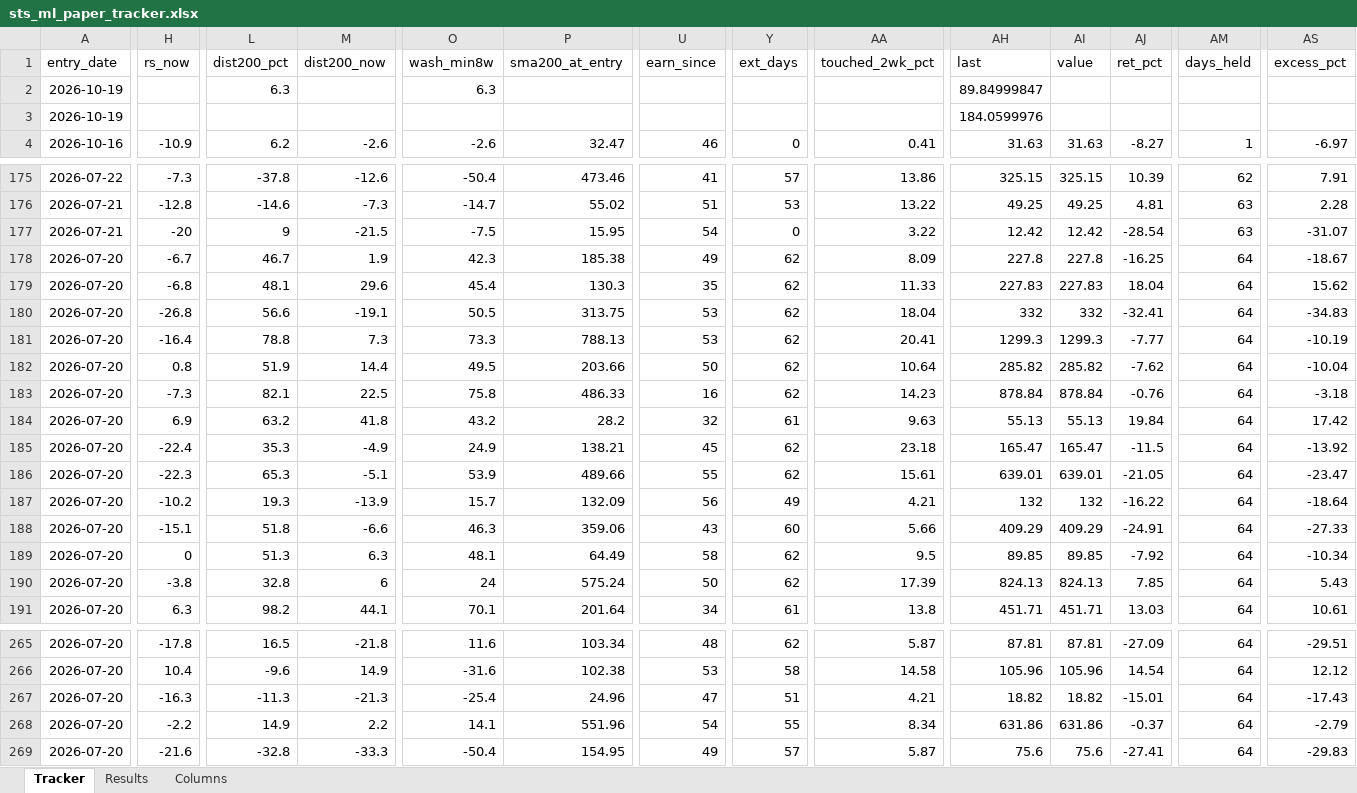
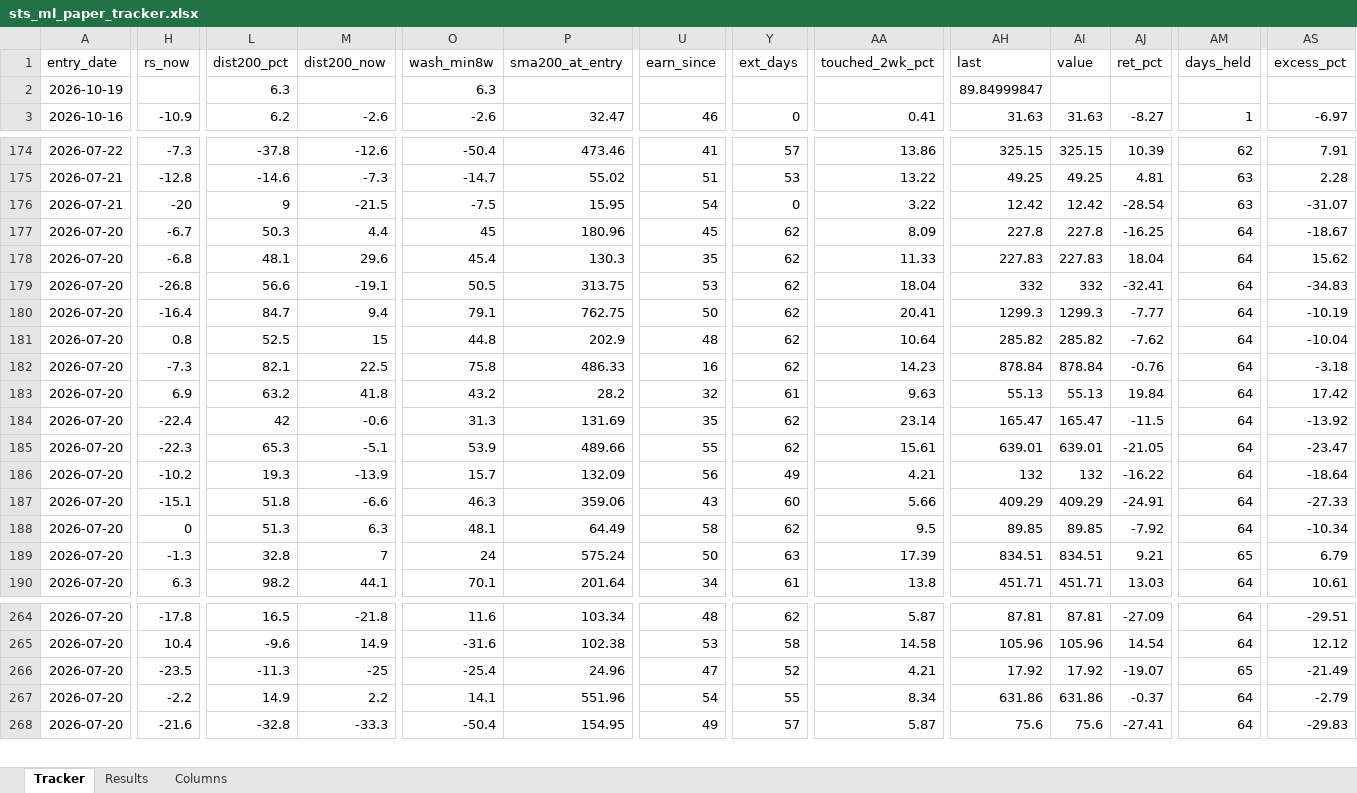
Before and after one commit to gjv-81/slowswing, an Excel workbook: sts_ml_paper_tracker.xlsx, sheet Tracker, drawn as a sheet; only a part is shown, gaps mark what is left out; values as stored, in another font and other column widths than the file's, no borders; removed rows and columns are numbered as before the commit, all else as after; rows hold the shown columns only; the diff covers the shown part only; the diff names each change by its address in the sheet, - before the commit and + after, or states it on an @@ line.

```diff
--- a/sts_ml_paper_tracker.xlsx (sheet Tracker)
+++ b/sts_ml_paper_tracker.xlsx (sheet Tracker)
-row 3: 2026-10-19 |  |  |  |  |  |  |  |  | 184.0599976
-L177 (dist200_pct): 46.7
+L177 (dist200_pct): 50.3
-M177 (dist200_now): 1.9
+M177 (dist200_now): 4.4
-O177 (wash_min8w): 42.3
+O177 (wash_min8w): 45
-P177 (sma200_at_entry): 185.38
+P177 (sma200_at_entry): 180.96
-U177 (earn_since): 49
+U177 (earn_since): 45
-L180 (dist200_pct): 78.8
+L180 (dist200_pct): 84.7
-M180 (dist200_now): 7.3
+M180 (dist200_now): 9.4
-O180 (wash_min8w): 73.3
+O180 (wash_min8w): 79.1
-P180 (sma200_at_entry): 788.13
+P180 (sma200_at_entry): 762.75
-U180 (earn_since): 53
+U180 (earn_since): 50
-L181 (dist200_pct): 51.9
+L181 (dist200_pct): 52.5
-M181 (dist200_now): 14.4
+M181 (dist200_now): 15
-O181 (wash_min8w): 49.5
+O181 (wash_min8w): 44.8
-P181 (sma200_at_entry): 203.66
+P181 (sma200_at_entry): 202.9
-U181 (earn_since): 50
+U181 (earn_since): 48
-L184 (dist200_pct): 35.3
+L184 (dist200_pct): 42
-M184 (dist200_now): -4.9
+M184 (dist200_now): -0.6
-O184 (wash_min8w): 24.9
+O184 (wash_min8w): 31.3
-P184 (sma200_at_entry): 138.21
+P184 (sma200_at_entry): 131.69
-U184 (earn_since): 45
+U184 (earn_since): 35
-AA184 (touched_2wk_pct): 23.18
+AA184 (touched_2wk_pct): 23.14
-H189 (rs_now): -3.8
+H189 (rs_now): -1.3
-M189 (dist200_now): 6
+M189 (dist200_now): 7
-Y189 (ext_days): 62
+Y189 (ext_days): 63
-AH189 (last): 824.13
+AH189 (last): 834.51
-AI189 (value): 824.13
+AI189 (value): 834.51
-AJ189 (ret_pct): 7.85
+AJ189 (ret_pct): 9.21
-AM189 (days_held): 64
+AM189 (days_held): 65
-AS189 (excess_pct): 5.43
+AS189 (excess_pct): 6.79
-H266 (rs_now): -16.3
+H266 (rs_now): -23.5
-M266 (dist200_now): -21.3
+M266 (dist200_now): -25
-Y266 (ext_days): 51
+Y266 (ext_days): 52
-AH266 (last): 18.82
+AH266 (last): 17.92
-AI266 (value): 18.82
+AI266 (value): 17.92
-AJ266 (ret_pct): -15.01
+AJ266 (ret_pct): -19.07
-AM266 (days_held): 64
+AM266 (days_held): 65
-AS266 (excess_pct): -17.43
+AS266 (excess_pct): -21.49
```
Also changed, not shown: 110 edited cells elsewhere in this sheet, sheet Results, STS_holy_grail.xlsx, STS_holy_grail_v2.xlsx, 18 other files.
